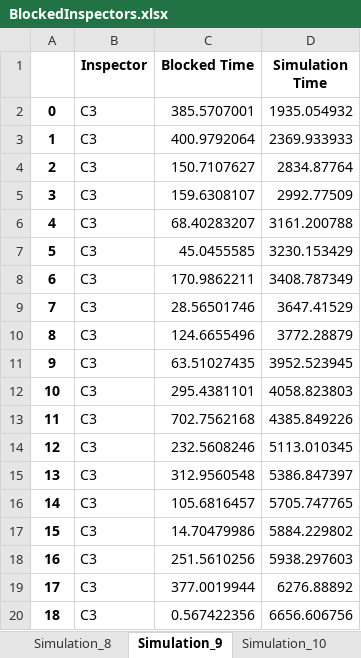
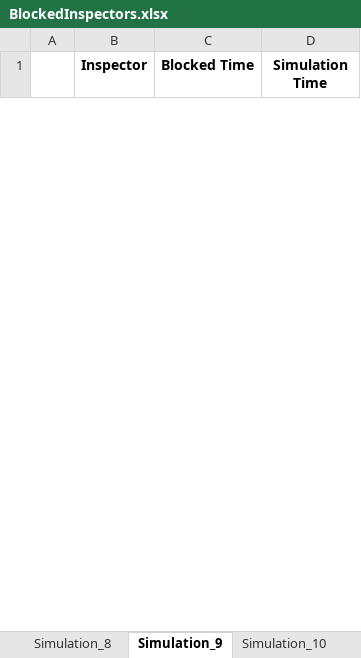
Before and after one commit to AndrewCowan-jpg/SYSC4005AProject, an Excel workbook: Milestone3/ExcelSheets/BlockedInspectors.xlsx, sheet Simulation_9, drawn as a sheet; only a part is shown; values as stored, in another font and other column widths than the file's, no borders; removed rows and columns are numbered as before the commit, all else as after; the diff covers the shown part only; the diff names each change by its address in the sheet, - before the commit and + after, or states it on an @@ line.

```diff
--- a/Milestone3/ExcelSheets/BlockedInspectors.xlsx (sheet Simulation_9)
+++ b/Milestone3/ExcelSheets/BlockedInspectors.xlsx (sheet Simulation_9)
-row 2: 0 | C3 | 385.5707001 | 1935.054932
-row 3: 1 | C3 | 400.9792064 | 2369.933933
-row 4: 2 | C3 | 150.7107627 | 2834.87764
-row 5: 3 | C3 | 159.6308107 | 2992.77509
-row 6: 4 | C3 | 68.40283207 | 3161.200788
-row 7: 5 | C3 | 45.0455585 | 3230.153429
-row 8: 6 | C3 | 170.9862211 | 3408.787349
-row 9: 7 | C3 | 28.56501746 | 3647.41529
-row 10: 8 | C3 | 124.6655496 | 3772.28879
-row 11: 9 | C3 | 63.51027435 | 3952.523945
-row 12: 10 | C3 | 295.4381101 | 4058.823803
-row 13: 11 | C3 | 702.7562168 | 4385.849226
-row 14: 12 | C3 | 232.5608246 | 5113.010345
-row 15: 13 | C3 | 312.9560548 | 5386.847397
-row 16: 14 | C3 | 105.6816457 | 5705.747765
-row 17: 15 | C3 | 14.70479986 | 5884.229802
-row 18: 16 | C3 | 251.5610256 | 5938.297603
-row 19: 17 | C3 | 377.0019944 | 6276.88892
-row 20: 18 | C3 | 0.567422356 | 6656.606756
```
Also changed, not shown: 67 added rows and 68 removed rows elsewhere in this sheet, sheet Simulation_10, sheet Simulation_1, sheet Simulation_2, sheet Simulation_6, sheet Simulation_4, sheet Simulation_8, 3 more sheets, Milestone3/Alternate Scheduling/Simulation_Throughputs_A1.xlsx, Milestone3/Alternate Scheduling/Simulation_Throughputs_A2.xlsx, 15 other files.
